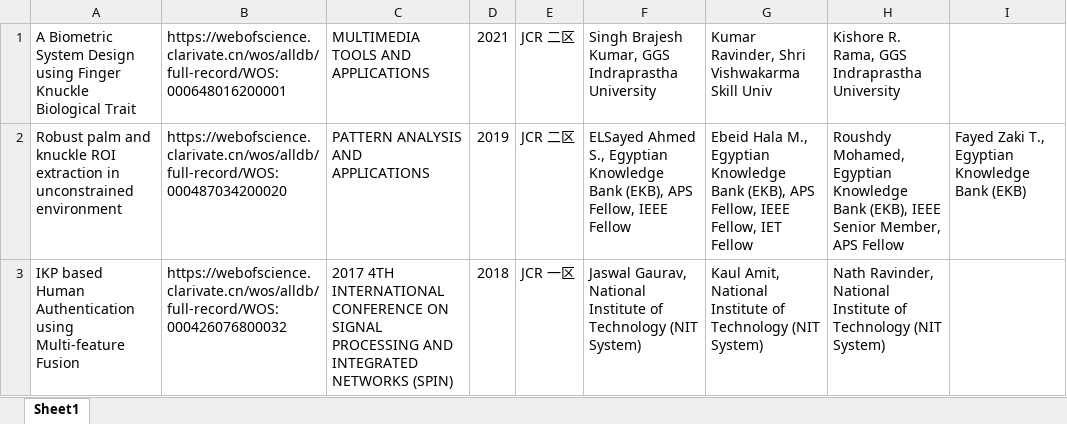
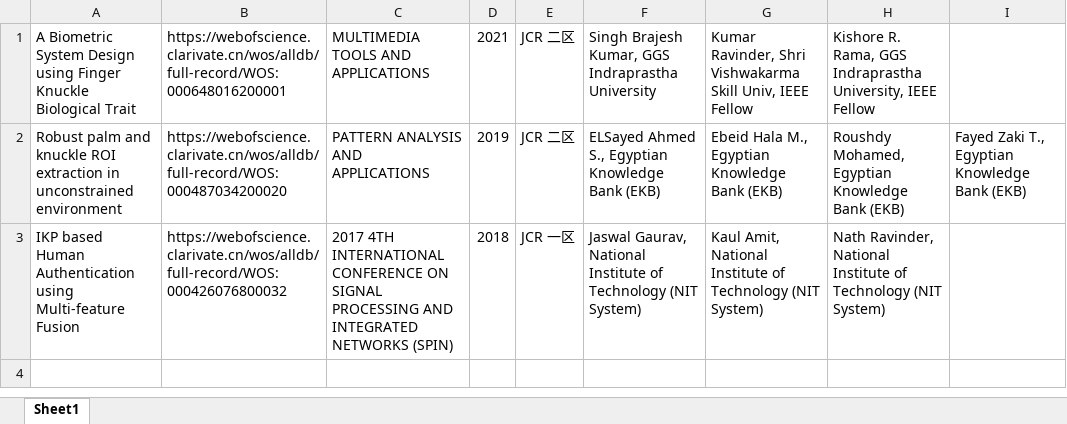
Before and after one commit to Altman-conquer/webscience_crawler, an Excel workbook: author_title_output/Illumination-Invariant and Deformation-Tolerant Inner Knuckle Print Recognition Using Portable Devices.xlsx, sheet Sheet1, drawn as a sheet; values as stored, in another font and other column widths than the file's, no borders; the diff names each change by its address in the sheet, - before the commit and + after, or states it on an @@ line.

```diff
--- a/author_title_output/Illumination-Invariant and Deformation-Tolerant Inner Knuckle Print Recognition Using Portable Devices.xlsx (sheet Sheet1)
+++ b/author_title_output/Illumination-Invariant and Deformation-Tolerant Inner Knuckle Print Recognition Using Portable Devices.xlsx (sheet Sheet1)
-G1: …Vishwakarma Skill Univ
+G1: …Vishwakarma Skill Univ, IEEE Fellow
-H1: …GGS Indraprastha University
+H1: …GGS Indraprastha University, IEEE Fellow
-F2: …Knowledge Bank (EKB), APS Fellow, IEEE Fellow
+F2: …Knowledge Bank (EKB)
-G2: …Knowledge Bank (EKB), APS Fellow, IEEE Fellow, IET Fellow
+G2: …Knowledge Bank (EKB)
-H2: …Knowledge Bank (EKB), IEEE Senior Member, APS Fellow
+H2: …Knowledge Bank (EKB)
```
Also changed, not shown: author_title_output/Animating Animal Motion from Still.xlsx, author_title_output/Dual pyramid network for salient object detection.xlsx, 18 other files.
